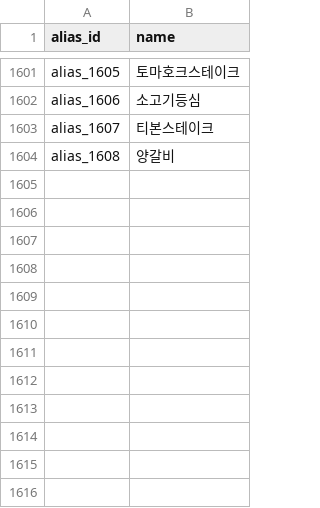
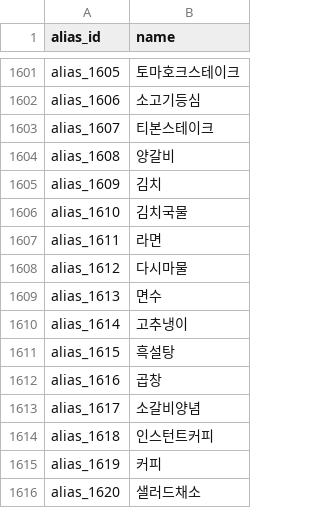
Before and after one commit to SKNETWORKS-FAMILY-AICAMP/SKN27-FINAL-1Team, a CSV file: storage/processed/food_guide/nodes_alias.csv, drawn as a sheet; only a part is shown, gaps mark what is left out.

```diff
--- a/storage/processed/food_guide/nodes_alias.csv
+++ b/storage/processed/food_guide/nodes_alias.csv
@@ -1604 +1604,13 @@ alias_1607,티본스테이크
 alias_1608,양갈비
+alias_1609,김치
+alias_1610,김치국물
+alias_1611,라면
+alias_1612,다시마물
+alias_1613,면수
+alias_1614,고추냉이
+alias_1615,흑설탕
+alias_1616,곱창
+alias_1617,소갈비양념
+alias_1618,인스턴트커피
+alias_1619,커피
+alias_1620,샐러드채소
```
Also changed, not shown: storage/processed/food_guide/rel_ingredient_has_alias.csv, storage/processed/food_guide/rel_ingredient_in_season.csv, 1 other file.
